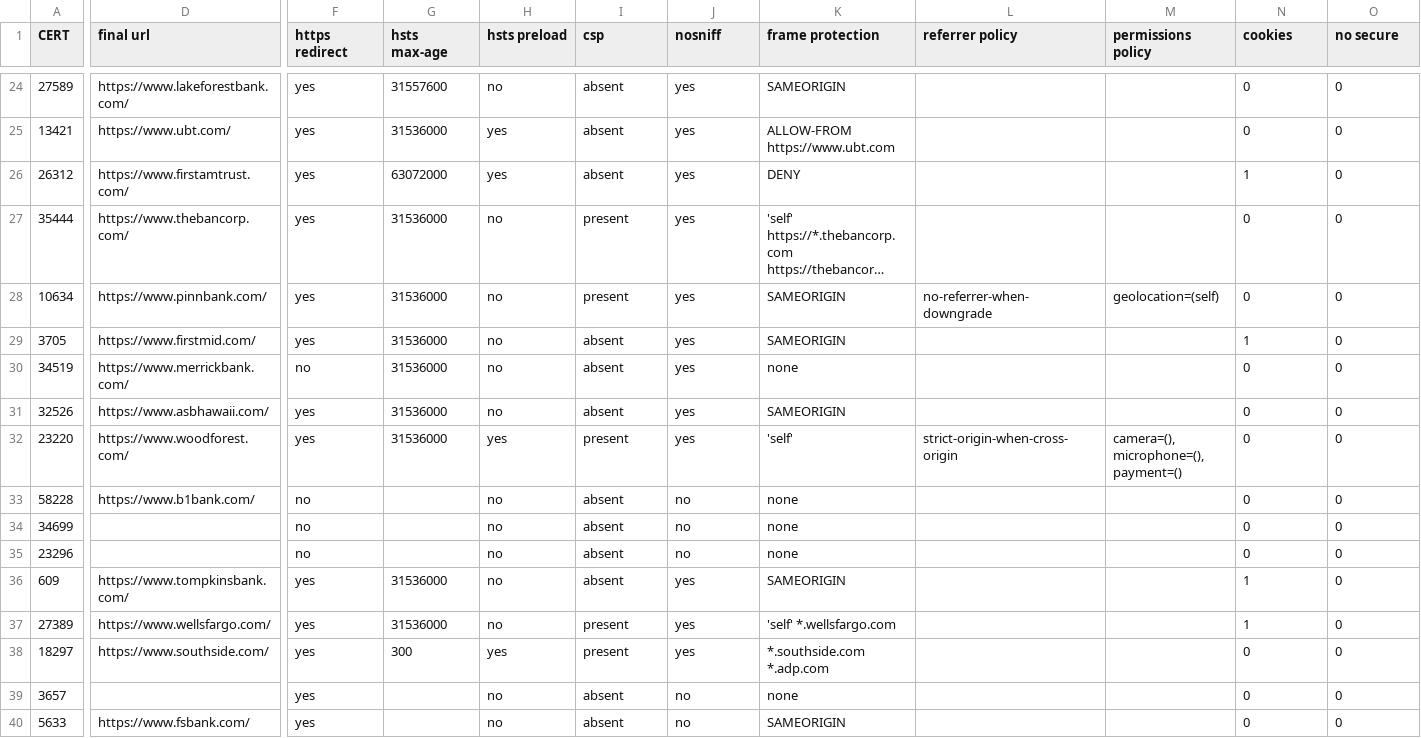
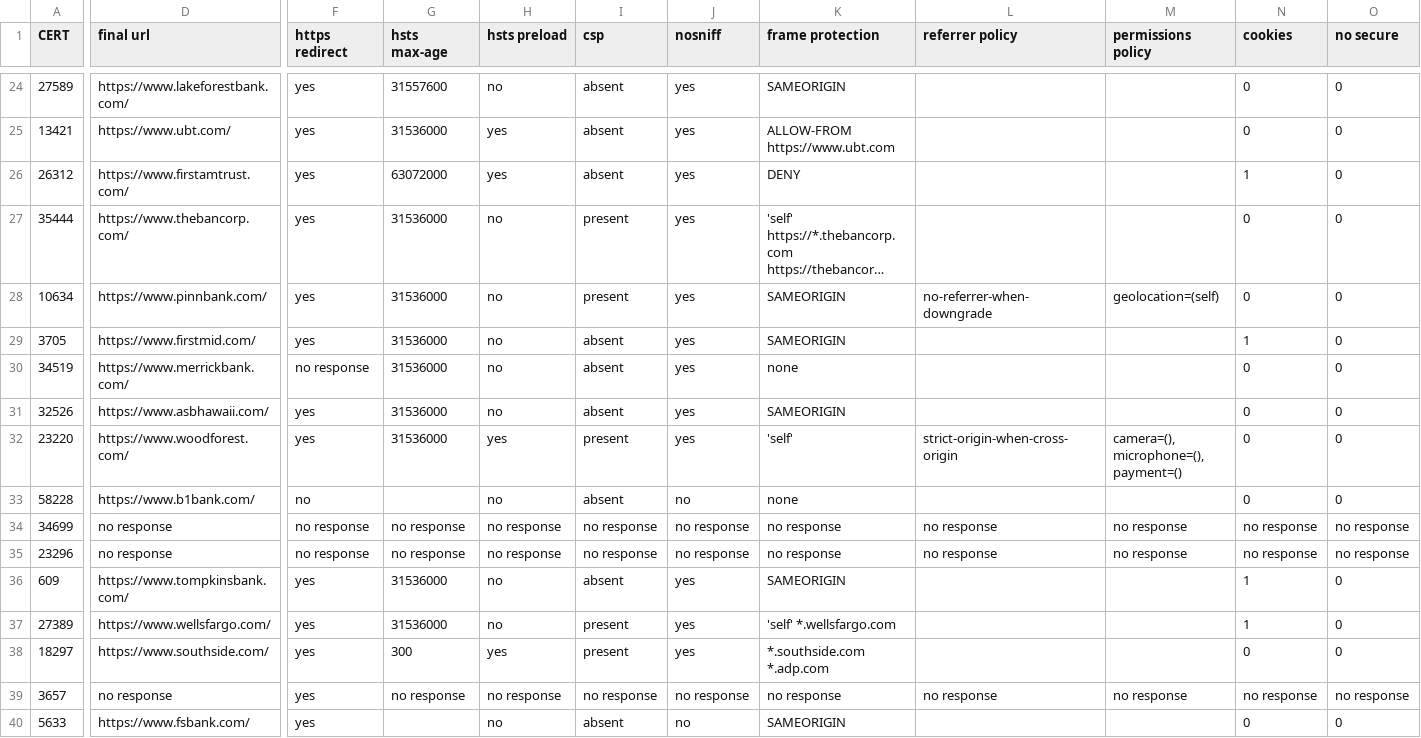
Before and after one commit to xiaogui917/synmerco-bank-tier3-delivery, a CSV file: bank-tier3-headers-pull3.csv, drawn as a sheet; only a part is shown, gaps mark what is left out; long unchanged cells end in …; the diff covers the shown part only; the diff names each change by its address in the sheet, - before the commit and + after, or states it on an @@ line.

Commit message:
PULL 3 CSV revision 2: no-response cells read "no response" (59 cells, 6 banks)

```diff
--- a/bank-tier3-headers-pull3.csv
+++ b/bank-tier3-headers-pull3.csv
-F30 (https redirect): no
+F30 (https redirect): no response
-D34:D35 (final url): (empty)
+D34:D35 (final url): no response
-F34:F35 (https redirect): no
+F34:F35 (https redirect): no response
-G34:G35 (hsts max-age): (empty)
+G34:G35 (hsts max-age): no response
-H34:H35 (hsts preload): no
+H34:H35 (hsts preload): no response
-I34:I35 (csp): absent
+I34:I35 (csp): no response
-J34:J35 (nosniff): no
+J34:J35 (nosniff): no response
-K34:K35 (frame protection): none
+K34:K35 (frame protection): no response
-L34:L35 (referrer policy): (empty)
+L34:L35 (referrer policy): no response
-M34:M35 (permissions policy): (empty)
+M34:M35 (permissions policy): no response
-N34:N35 (cookies): 0
+N34:N35 (cookies): no response
-O34:O35 (no secure): 0
+O34:O35 (no secure): no response
-D39 (final url): (empty)
+D39 (final url): no response
-G39 (hsts max-age): (empty)
+G39 (hsts max-age): no response
-H39 (hsts preload): no
+H39 (hsts preload): no response
-I39 (csp): absent
+I39 (csp): no response
-J39 (nosniff): no
+J39 (nosniff): no response
-K39 (frame protection): none
+K39 (frame protection): no response
-L39 (referrer policy): (empty)
+L39 (referrer policy): no response
-M39 (permissions policy): (empty)
+M39 (permissions policy): no response
-N39 (cookies): 0
+N39 (cookies): no response
-O39 (no secure): 0
+O39 (no secure): no response
```
Also changed, not shown: 26 edited cells elsewhere in this file.
